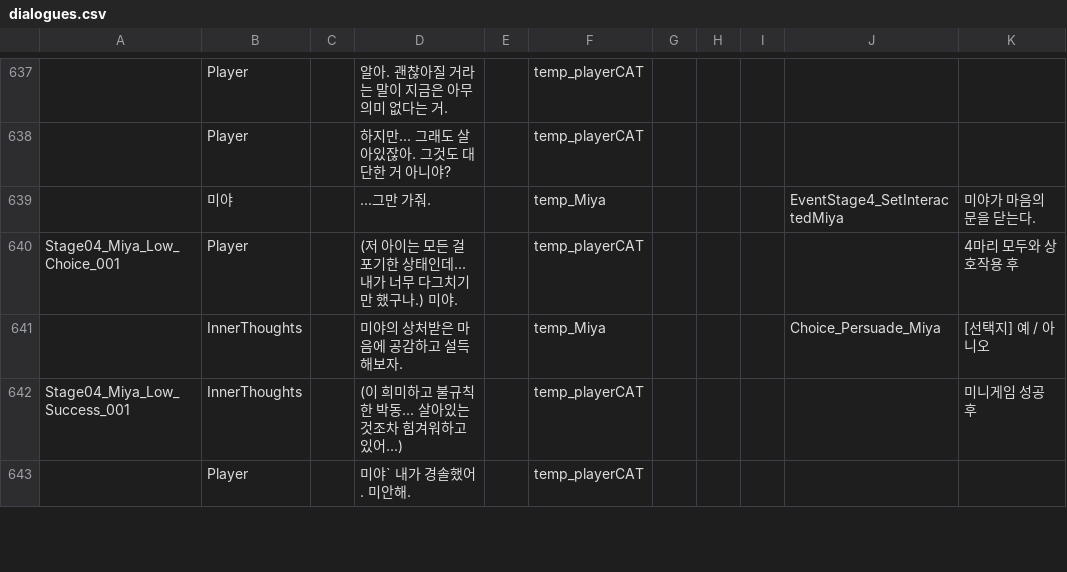
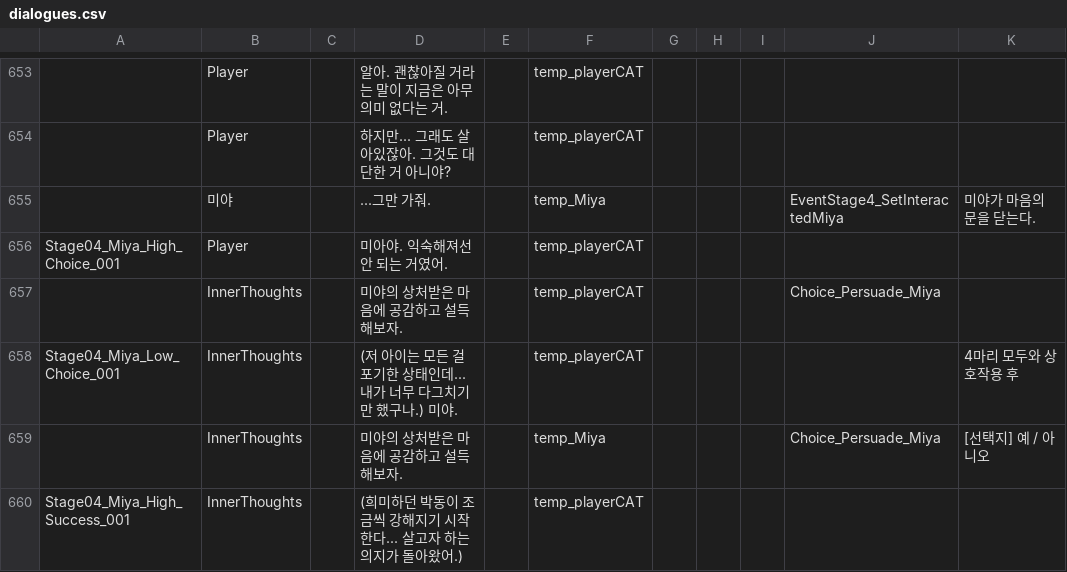
Before and after one commit to zen0113/FourFootsteps, a CSV file: Assets/Resources/Datas/dialogues.csv, drawn as a sheet; only a part is shown, gaps mark what is left out; the shorter side is filled out with more unchanged rows; addresses are those after the commit; the diff covers the shown part only; the diff names each change by its address in the sheet, - before the commit and + after, or states it on an @@ line.

```diff
--- a/Assets/Resources/Datas/dialogues.csv
+++ b/Assets/Resources/Datas/dialogues.csv
+row 656: Stage04_Miya_High_Choice_001 | Player |  | 미아야. 익숙해져선 안 되는 거였어. |  | temp_playerCAT
+row 657:  | InnerThoughts |  | 미야의 상처받은 마음에 공감하고 설득해보자. |  | temp_playerCAT |  |  |  | Choice_Persuade_Miya
-B658: Player
+B658: InnerThoughts
+row 660: Stage04_Miya_High_Success_001 | InnerThoughts |  | (희미하던 박동이 조금씩 강해지기 시작한다... 살고자 하는 의지가 돌아왔어.) |  | temp_playerCAT
```
Also changed, not shown: 23 added rows, 2 removed rows, 2 moved rows and 10 edited cells elsewhere in this file, 1 other file.
